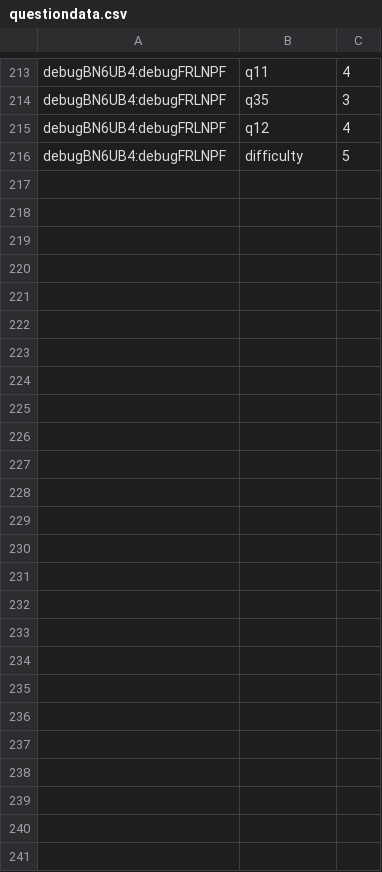
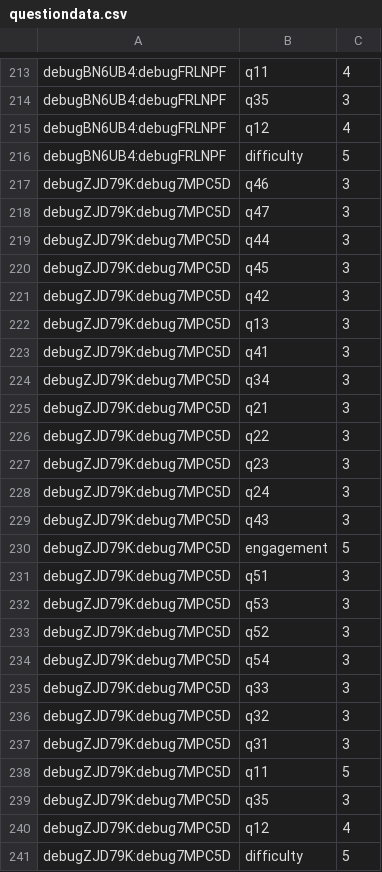
Before and after one commit to kanakakis/search_experiment, a CSV file: questiondata.csv, drawn as a sheet; only a part is shown, gaps mark what is left out; the diff names each change by its address in the sheet, - before the commit and + after, or states it on an @@ line.

```diff
--- a/questiondata.csv
+++ b/questiondata.csv
+row 217: debugZJD79K:debug7MPC5D | q46 | 3
+row 218: debugZJD79K:debug7MPC5D | q47 | 3
+row 219: debugZJD79K:debug7MPC5D | q44 | 3
+row 220: debugZJD79K:debug7MPC5D | q45 | 3
+row 221: debugZJD79K:debug7MPC5D | q42 | 3
+row 222: debugZJD79K:debug7MPC5D | q13 | 3
+row 223: debugZJD79K:debug7MPC5D | q41 | 3
+row 224: debugZJD79K:debug7MPC5D | q34 | 3
+row 225: debugZJD79K:debug7MPC5D | q21 | 3
+row 226: debugZJD79K:debug7MPC5D | q22 | 3
+row 227: debugZJD79K:debug7MPC5D | q23 | 3
+row 228: debugZJD79K:debug7MPC5D | q24 | 3
+row 229: debugZJD79K:debug7MPC5D | q43 | 3
+row 230: debugZJD79K:debug7MPC5D | engagement | 5
+row 231: debugZJD79K:debug7MPC5D | q51 | 3
+row 232: debugZJD79K:debug7MPC5D | q53 | 3
+row 233: debugZJD79K:debug7MPC5D | q52 | 3
+row 234: debugZJD79K:debug7MPC5D | q54 | 3
+row 235: debugZJD79K:debug7MPC5D | q33 | 3
+row 236: debugZJD79K:debug7MPC5D | q32 | 3
+row 237: debugZJD79K:debug7MPC5D | q31 | 3
+row 238: debugZJD79K:debug7MPC5D | q11 | 5
+row 239: debugZJD79K:debug7MPC5D | q35 | 3
+row 240: debugZJD79K:debug7MPC5D | q12 | 4
+row 241: debugZJD79K:debug7MPC5D | difficulty | 5
```
Also changed, not shown: eventdata.csv, trialdata.csv, 11 other files.
